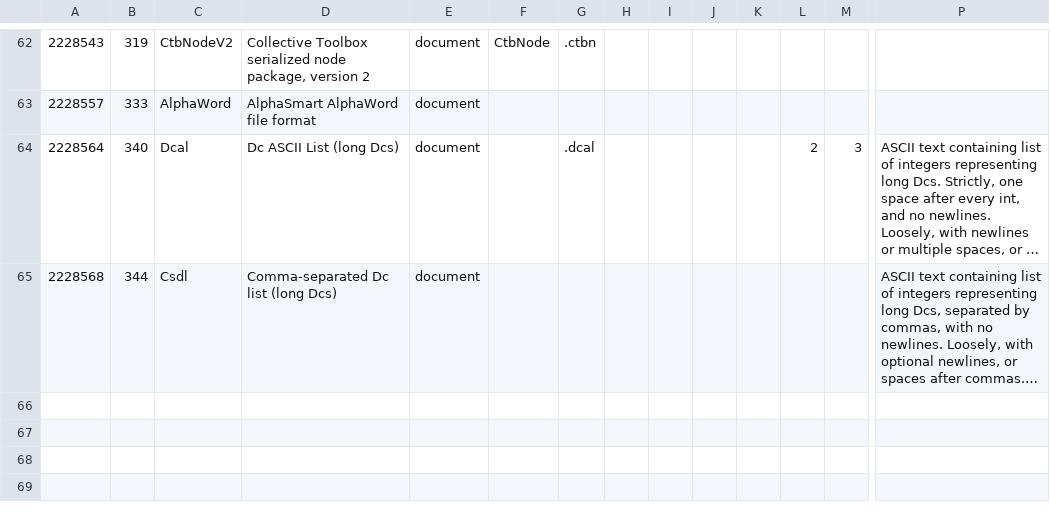
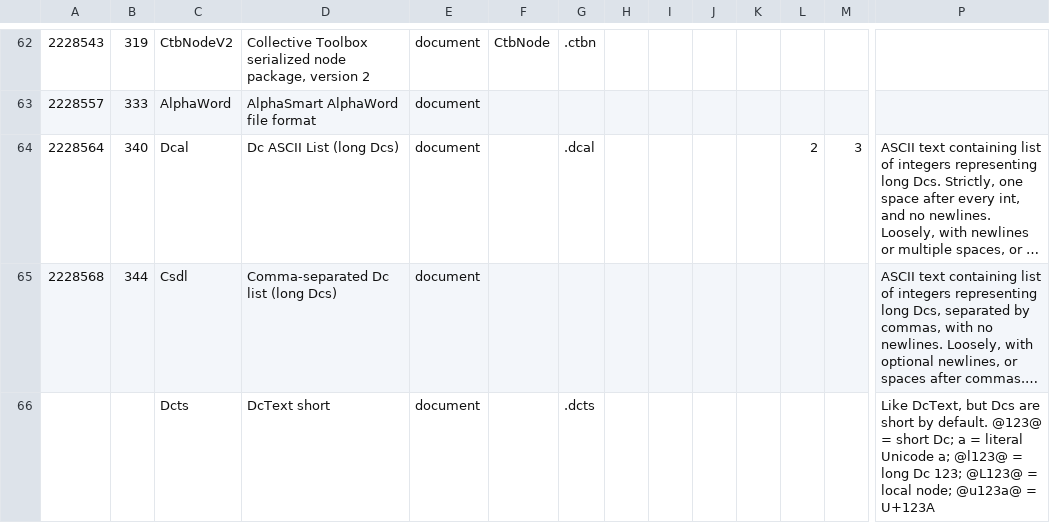
Before and after one commit to collectivetoolbox/collectivetoolbox, a CSV file: src/formats/utilities/data/formats/document.csv, drawn as a sheet; only a part is shown, gaps mark what is left out; long unchanged cells end in …; rows hold the shown columns only; the diff names each change by its address in the sheet, - before the commit and + after, or states it on an @@ line.

Commit message:
fix: Kaitai fixes; data table

```diff
--- a/src/formats/utilities/data/formats/document.csv
+++ b/src/formats/utilities/data/formats/document.csv
+row 66:  |  | Dcts | DcText short | document |  | .dcts |  |  |  |  |  |  | Like DcText, but Dcs are short by default. @123@ = short Dc; a = literal Unicode a; @l123@ = long Dc 123; @L123@ = local node; @u123a@ = U+123A
```
Also changed, not shown: 10 other files.
